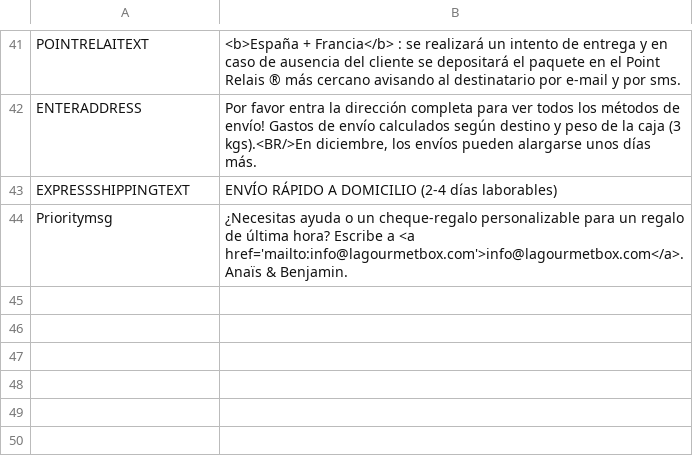
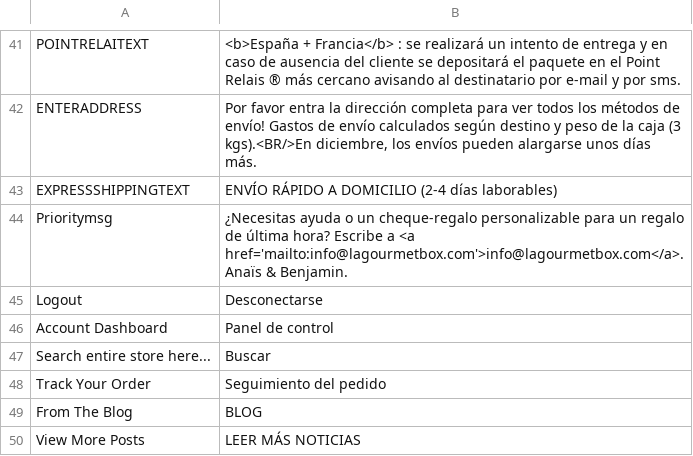
Before and after one commit to Roganoken/lagourmetbox, a CSV file: app/design/frontend/smartwave/legenda/locale/es_ES/translate.csv, drawn as a sheet; only a part is shown, gaps mark what is left out; the diff names each change by its address in the sheet, - before the commit and + after, or states it on an @@ line.

```diff
--- a/app/design/frontend/smartwave/legenda/locale/es_ES/translate.csv
+++ b/app/design/frontend/smartwave/legenda/locale/es_ES/translate.csv
+row 45: Logout | Desconectarse
+row 46: Account Dashboard | Panel de control
+row 47: Search entire store here... | Buscar
+row 48: Track Your Order | Seguimiento del pedido
+row 49: From The Blog | BLOG
+row 50: View More Posts | LEER MÁS NOTICIAS
```
Also changed, not shown: app/design/frontend/smartwave/legenda/locale/fr_FR/translate.csv, app/locale/en_US/Mage_CatalogSearch.csv, 6 other files.
